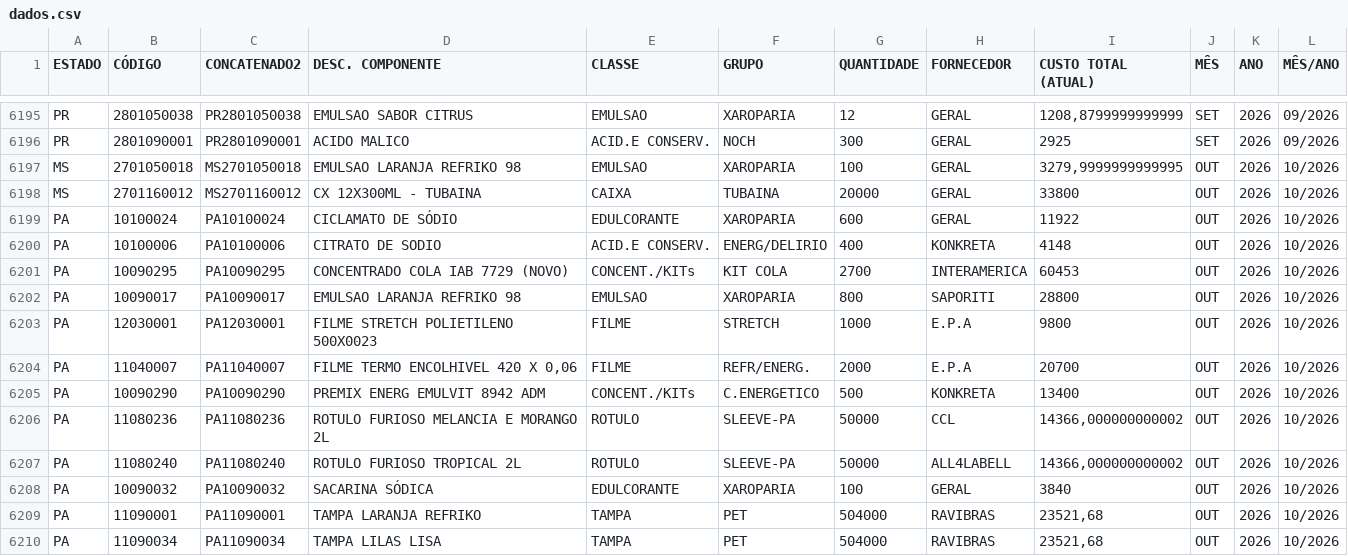
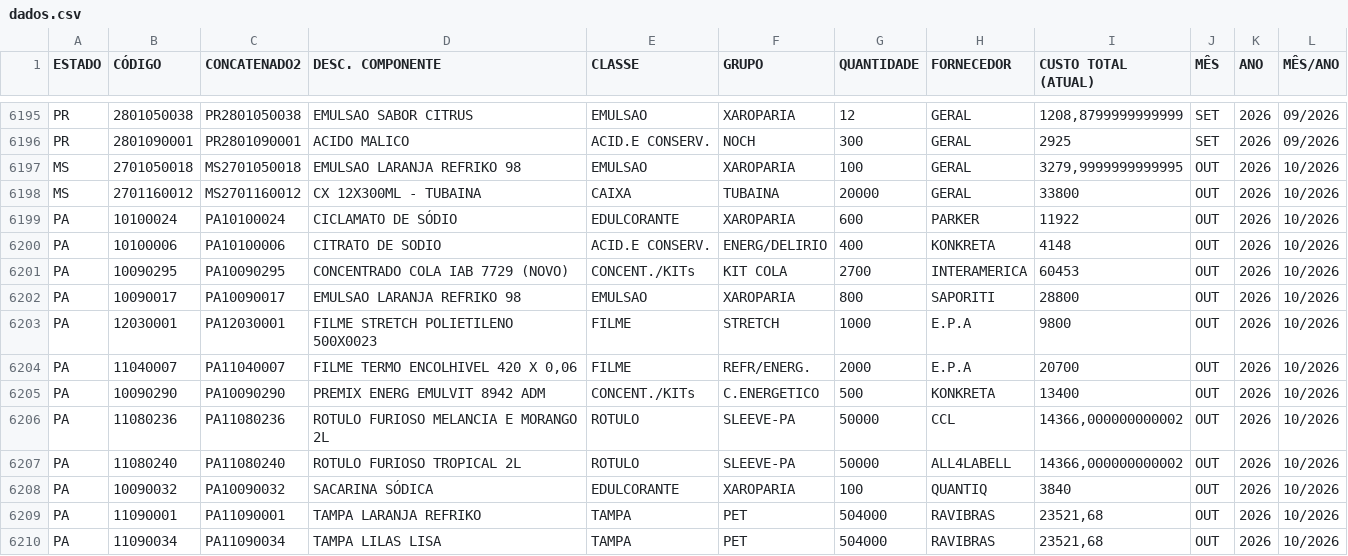
Before and after one commit to nelsonvitor/dashboard-rfk-pcp, a CSV file: dados.csv, drawn as a sheet; only a part is shown, gaps mark what is left out; the diff covers the shown part only.

```diff
--- a/dados.csv
+++ b/dados.csv
@@ -6198,3 +6198,3 @@ MS;2701050018;MS2701050018;EMULSAO LARANJA REFRIKO 98;EMULSAO;XAROPARIA;100;GERA
 MS;2701160012;MS2701160012;CX 12X300ML - TUBAINA;CAIXA;TUBAINA;20000;GERAL;33800;OUT;2026;10/2026;;
-PA;10100024;PA10100024;CICLAMATO DE SÓDIO ;EDULCORANTE;XAROPARIA;600;GERAL;11922;OUT;2026;10/2026;;
+PA;10100024;PA10100024;CICLAMATO DE SÓDIO ;EDULCORANTE;XAROPARIA;600;PARKER;11922;OUT;2026;10/2026;;
 PA;10100006;PA10100006;CITRATO DE SODIO;ACID.E CONSERV.;ENERG/DELIRIO;400;KONKRETA;4148;OUT;2026;10/2026;;
@@ -6207,3 +6207,3 @@ PA;11080236;PA11080236;ROTULO FURIOSO MELANCIA E MORANGO 2L;ROTULO;SLEEVE-PA;500
 PA;11080240;PA11080240;ROTULO FURIOSO TROPICAL 2L;ROTULO;SLEEVE-PA;50000;ALL4LABELL;14366,000000000002;OUT;2026;10/2026;;
-PA;10090032;PA10090032;SACARINA SÓDICA;EDULCORANTE;XAROPARIA;100;GERAL;3840;OUT;2026;10/2026;;
+PA;10090032;PA10090032;SACARINA SÓDICA;EDULCORANTE;XAROPARIA;100;QUANTIQ;3840;OUT;2026;10/2026;;
 PA;11090001;PA11090001;TAMPA LARANJA REFRIKO;TAMPA;PET;504000;RAVIBRAS;23521,68;OUT;2026;10/2026;;
```
Also changed, not shown: 1 added row and 35 edited cells elsewhere in this file.
